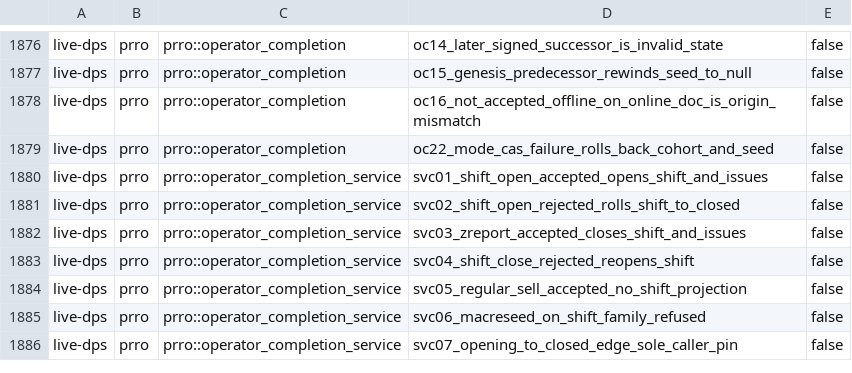
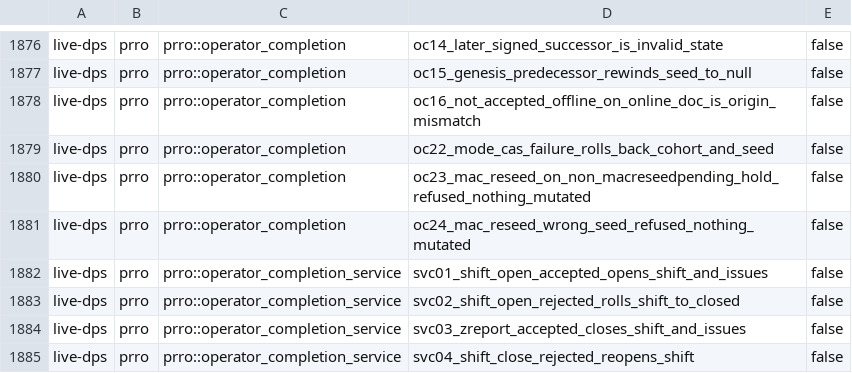
Before and after one commit to Setter1981/PRRO_GATE, a TSV file: docs/cs1r/inventory/manifest.live-dps.tsv, drawn as a sheet; only a part is shown, gaps mark what is left out; the shorter side is filled out with more unchanged rows; the diff names each change by its address in the sheet, - before the commit and + after, or states it on an @@ line.

```diff
--- a/docs/cs1r/inventory/manifest.live-dps.tsv
+++ b/docs/cs1r/inventory/manifest.live-dps.tsv
+row 1880: live-dps | prro | prro::operator_completion | oc23_mac_reseed_on_non_macreseedpending_hold_refused_nothing_mutated | false
+row 1881: live-dps | prro | prro::operator_completion | oc24_mac_reseed_wrong_seed_refused_nothing_mutated | false
```
Also changed, not shown: docs/cs1r/inventory/manifest.test-support.tsv, 4 other files.
